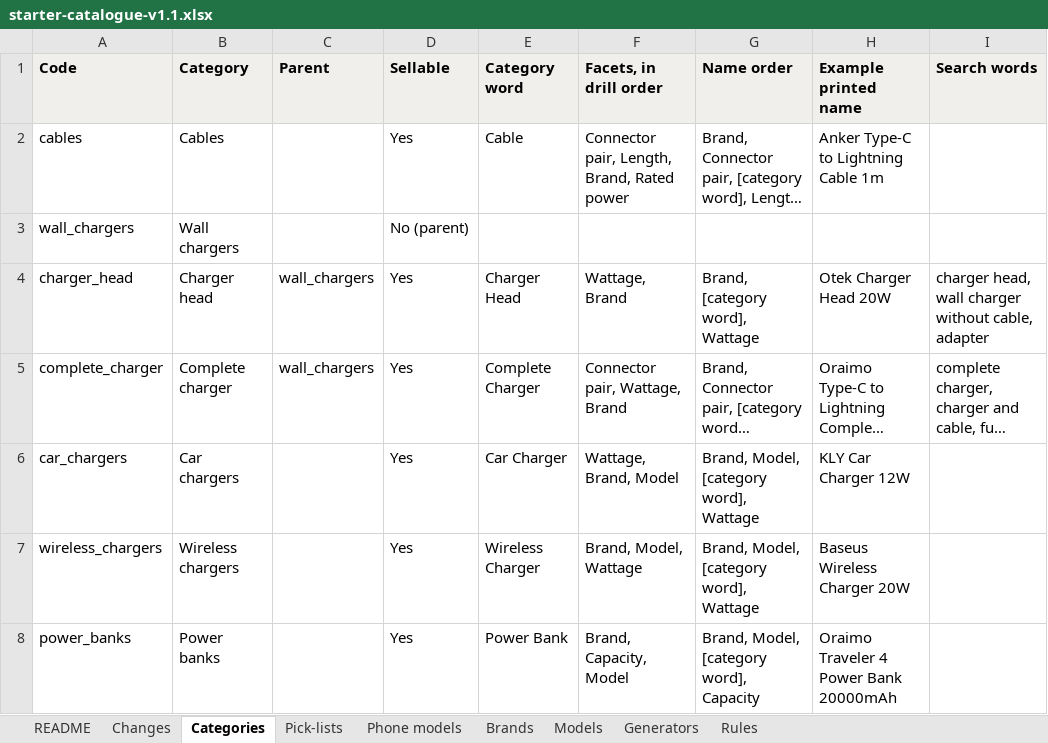
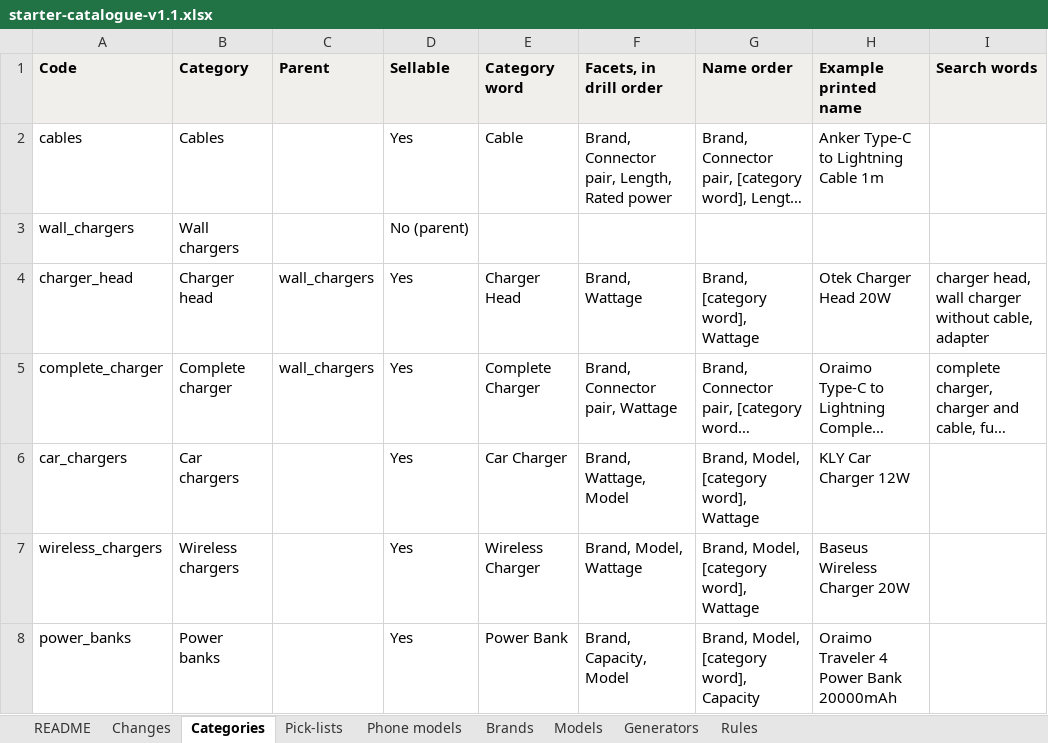
Before and after one commit to haq-technologies/haq-retailOS, an Excel workbook: docs/catalogue/starter-catalogue-v1.1.xlsx, sheet Categories, drawn as a sheet; only a part is shown; long unchanged cells end in …; values as stored, in another font and other column widths than the file's, no borders; the diff names each change by its address in the sheet, - before the commit and + after, or states it on an @@ line.

```diff
--- a/docs/catalogue/starter-catalogue-v1.1.xlsx (sheet Categories)
+++ b/docs/catalogue/starter-catalogue-v1.1.xlsx (sheet Categories)
-F2 (Facets, in drill order): Connector pair, Length, Brand, Rated power
+F2 (Facets, in drill order): Brand, Connector pair, Length, Rated power
-F4 (Facets, in drill order): Wattage, Brand
+F4 (Facets, in drill order): Brand, Wattage
-F5 (Facets, in drill order): Connector pair, Wattage, Brand
+F5 (Facets, in drill order): Brand, Connector pair, Wattage
-F6 (Facets, in drill order): Wattage, Brand, Model
+F6 (Facets, in drill order): Brand, Wattage, Model
```
Also changed, not shown: sheet Changes, 18 other files.
